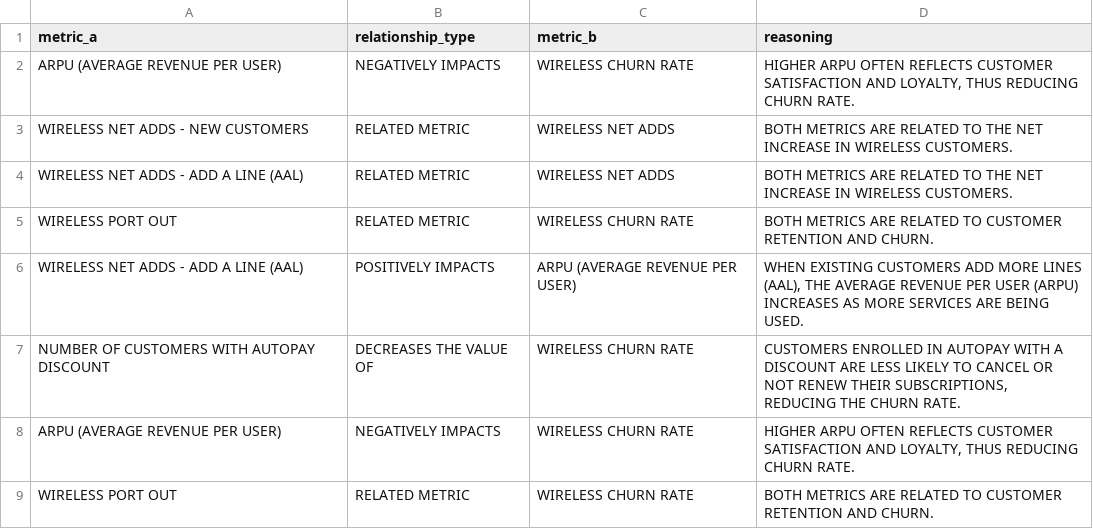
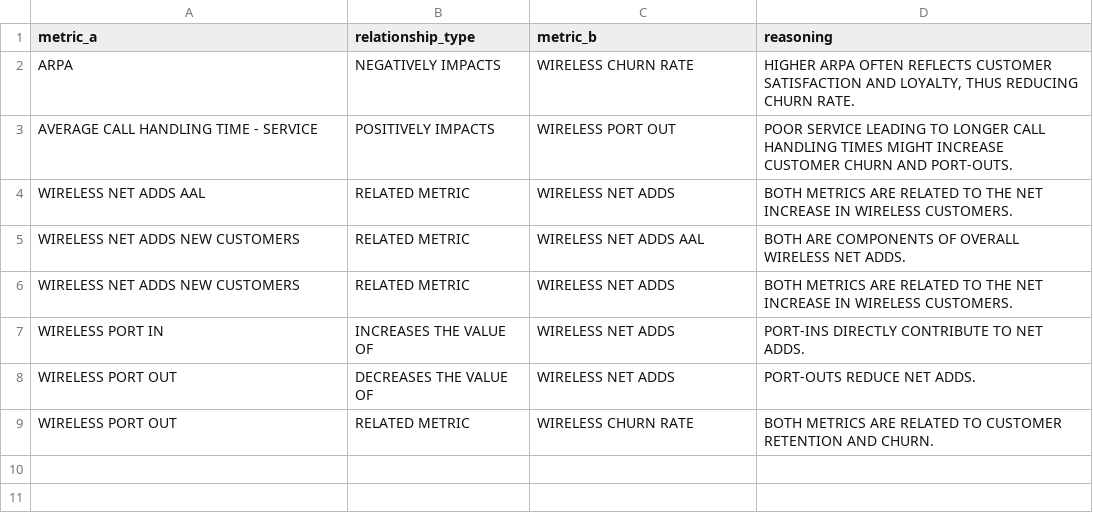
Before and after one commit to bvrgsk18/ontometrics3, a CSV file: data/false_negatives.csv, drawn as a sheet.

```diff
--- a/data/false_negatives.csv
+++ b/data/false_negatives.csv
@@ -1,9 +1,9 @@
 metric_a,relationship_type,metric_b,reasoning
-ARPU (AVERAGE REVENUE PER USER),NEGATIVELY IMPACTS,WIRELESS CHURN RATE,"HIGHER ARPU OFTEN REFLECTS CUSTOMER SATISFACTION AND LOYALTY, THUS REDUCING CHURN RATE."
-WIRELESS NET ADDS - NEW CUSTOMERS,RELATED METRIC,WIRELESS NET ADDS,BOTH METRICS ARE RELATED TO THE NET INCREASE IN WIRELESS CUSTOMERS.
-WIRELESS NET ADDS - ADD A LINE (AAL),RELATED METRIC,WIRELESS NET ADDS,BOTH METRICS ARE RELATED TO THE NET INCREASE IN WIRELESS CUSTOMERS.
-WIRELESS PORT OUT,RELATED METRIC,WIRELESS CHURN RATE,BOTH METRICS ARE RELATED TO CUSTOMER RETENTION AND CHURN.
-WIRELESS NET ADDS - ADD A LINE (AAL),POSITIVELY IMPACTS,ARPU (AVERAGE REVENUE PER USER),"WHEN EXISTING CUSTOMERS ADD MORE LINES (AAL), THE AVERAGE REVENUE PER USER (ARPU) INCREASES AS MORE SERVICES ARE BEING USED."
-NUMBER OF CUSTOMERS WITH AUTOPAY DISCOUNT,DECREASES THE VALUE OF,WIRELESS CHURN RATE,"CUSTOMERS ENROLLED IN AUTOPAY WITH A DISCOUNT ARE LESS LIKELY TO CANCEL OR NOT RENEW THEIR SUBSCRIPTIONS, REDUCING THE CHURN RATE."
-ARPU (AVERAGE REVENUE PER USER),NEGATIVELY IMPACTS,WIRELESS CHURN RATE,"HIGHER ARPU OFTEN REFLECTS CUSTOMER SATISFACTION AND LOYALTY, THUS REDUCING CHURN RATE."
+ARPA,NEGATIVELY IMPACTS,WIRELESS CHURN RATE,"HIGHER ARPA OFTEN REFLECTS CUSTOMER SATISFACTION AND LOYALTY, THUS REDUCING CHURN RATE."
+AVERAGE CALL HANDLING TIME - SERVICE,POSITIVELY IMPACTS,WIRELESS PORT OUT,POOR SERVICE LEADING TO LONGER CALL HANDLING TIMES MIGHT INCREASE CUSTOMER CHURN AND PORT-OUTS.
+WIRELESS NET ADDS AAL,RELATED METRIC,WIRELESS NET ADDS,BOTH METRICS ARE RELATED TO THE NET INCREASE IN WIRELESS CUSTOMERS.
+WIRELESS NET ADDS NEW CUSTOMERS,RELATED METRIC,WIRELESS NET ADDS AAL,BOTH ARE COMPONENTS OF OVERALL WIRELESS NET ADDS.
+WIRELESS NET ADDS NEW CUSTOMERS,RELATED METRIC,WIRELESS NET ADDS,BOTH METRICS ARE RELATED TO THE NET INCREASE IN WIRELESS CUSTOMERS.
+WIRELESS PORT IN,INCREASES THE VALUE OF,WIRELESS NET ADDS,PORT-INS DIRECTLY CONTRIBUTE TO NET ADDS.
+WIRELESS PORT OUT,DECREASES THE VALUE OF,WIRELESS NET ADDS,PORT-OUTS REDUCE NET ADDS.
 WIRELESS PORT OUT,RELATED METRIC,WIRELESS CHURN RATE,BOTH METRICS ARE RELATED TO CUSTOMER RETENTION AND CHURN.
```
Also changed, not shown: data/gold_telecom_metric_relationships.csv, data/telecom_metric_relationships.csv, 29 other files.
